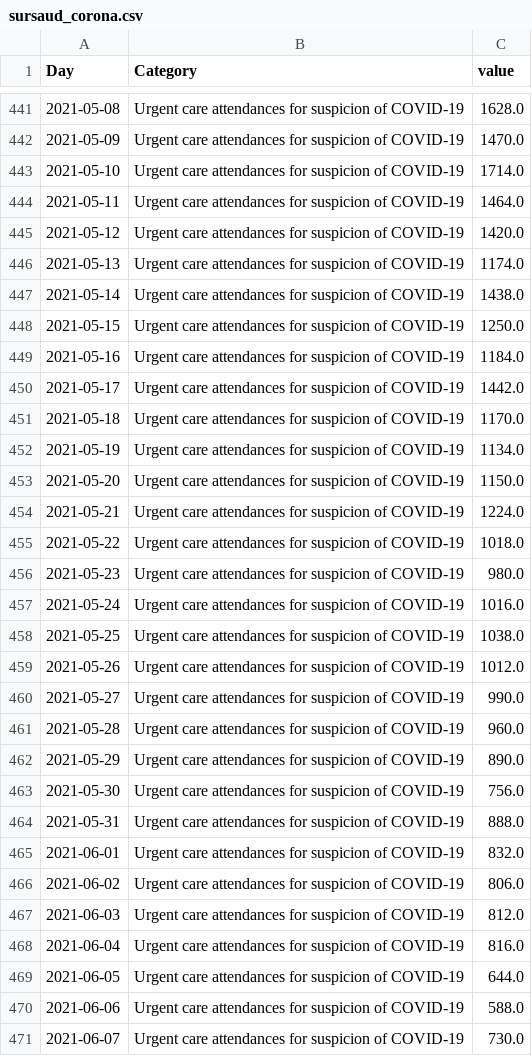
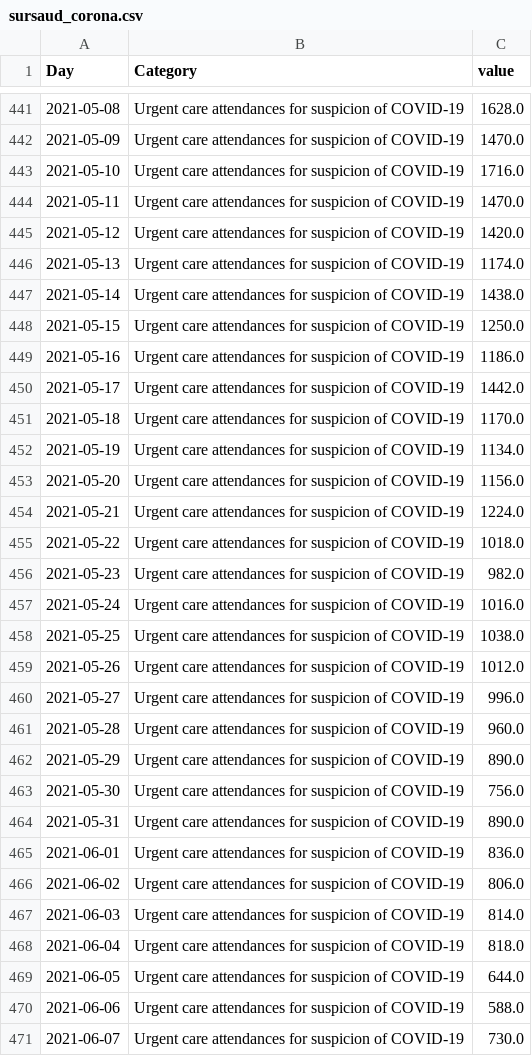
Before and after one commit to louisdecharson/covid-19, a CSV file: sursaud_corona.csv, drawn as a sheet; only a part is shown, gaps mark what is left out; the diff covers the shown part only.

```diff
--- a/sursaud_corona.csv
+++ b/sursaud_corona.csv
@@ -442,4 +442,4 @@ Day,Category,value
 2021-05-09,Urgent care attendances for suspicion of COVID-19,1470.0
-2021-05-10,Urgent care attendances for suspicion of COVID-19,1714.0
-2021-05-11,Urgent care attendances for suspicion of COVID-19,1464.0
+2021-05-10,Urgent care attendances for suspicion of COVID-19,1716.0
+2021-05-11,Urgent care attendances for suspicion of COVID-19,1470.0
 2021-05-12,Urgent care attendances for suspicion of COVID-19,1420.0
@@ -448,3 +448,3 @@ Day,Category,value
 2021-05-15,Urgent care attendances for suspicion of COVID-19,1250.0
-2021-05-16,Urgent care attendances for suspicion of COVID-19,1184.0
+2021-05-16,Urgent care attendances for suspicion of COVID-19,1186.0
 2021-05-17,Urgent care attendances for suspicion of COVID-19,1442.0
@@ -452,6 +452,6 @@ Day,Category,value
 2021-05-19,Urgent care attendances for suspicion of COVID-19,1134.0
-2021-05-20,Urgent care attendances for suspicion of COVID-19,1150.0
+2021-05-20,Urgent care attendances for suspicion of COVID-19,1156.0
 2021-05-21,Urgent care attendances for suspicion of COVID-19,1224.0
 2021-05-22,Urgent care attendances for suspicion of COVID-19,1018.0
-2021-05-23,Urgent care attendances for suspicion of COVID-19,980.0
+2021-05-23,Urgent care attendances for suspicion of COVID-19,982.0
 2021-05-24,Urgent care attendances for suspicion of COVID-19,1016.0
@@ -459,3 +459,3 @@ Day,Category,value
 2021-05-26,Urgent care attendances for suspicion of COVID-19,1012.0
-2021-05-27,Urgent care attendances for suspicion of COVID-19,990.0
+2021-05-27,Urgent care attendances for suspicion of COVID-19,996.0
 2021-05-28,Urgent care attendances for suspicion of COVID-19,960.0
@@ -463,7 +463,7 @@ Day,Category,value
 2021-05-30,Urgent care attendances for suspicion of COVID-19,756.0
-2021-05-31,Urgent care attendances for suspicion of COVID-19,888.0
-2021-06-01,Urgent care attendances for suspicion of COVID-19,832.0
+2021-05-31,Urgent care attendances for suspicion of COVID-19,890.0
+2021-06-01,Urgent care attendances for suspicion of COVID-19,836.0
 2021-06-02,Urgent care attendances for suspicion of COVID-19,806.0
-2021-06-03,Urgent care attendances for suspicion of COVID-19,812.0
-2021-06-04,Urgent care attendances for suspicion of COVID-19,816.0
+2021-06-03,Urgent care attendances for suspicion of COVID-19,814.0
+2021-06-04,Urgent care attendances for suspicion of COVID-19,818.0
 2021-06-05,Urgent care attendances for suspicion of COVID-19,644.0
```
Also changed, not shown: 5 added rows and 54 edited cells elsewhere in this file, 1 other file.
